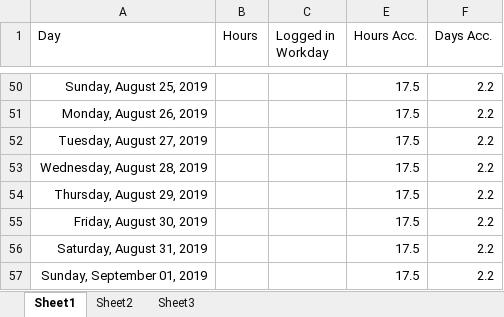
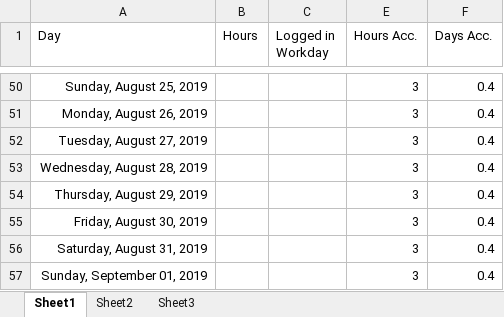
Before and after one commit to JosephKeogh/VTRCODPathAnalysis, an Excel workbook: Work Tracker/RealHours.xlsx, sheet Sheet1, drawn as a sheet; only a part is shown, gaps mark what is left out; values as stored, in another font and other column widths than the file's, no borders; conditional formats not drawn; the diff covers the shown part only; the diff names each change by its address in the sheet, - before the commit and + after, or states it on an @@ line.

```diff
--- a/Work Tracker/RealHours.xlsx (sheet Sheet1)
+++ b/Work Tracker/RealHours.xlsx (sheet Sheet1)
-E50:E57 (Hours Acc.): 17.5
+E50:E57 (Hours Acc.): 3
-F50:F57 (Days Acc.): 2.2
+F50:F57 (Days Acc.): 0.4
```
Also changed, not shown: 64 edited cells elsewhere in this sheet, hidden cells, 3 other files.
